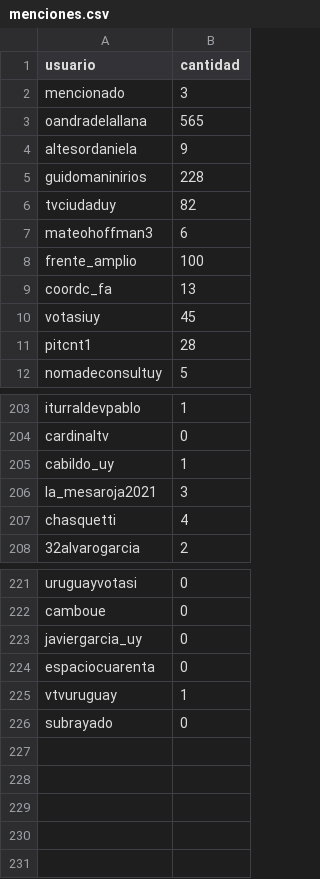
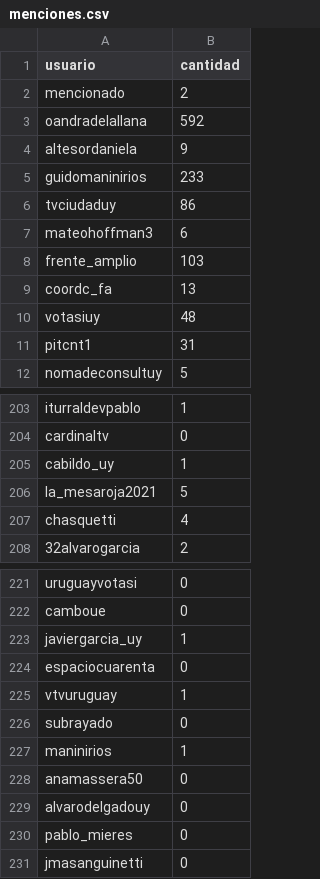
Before and after one commit to verdierdiego/debate-luc, a CSV file: menciones.csv, drawn as a sheet; only a part is shown, gaps mark what is left out.

```diff
--- a/menciones.csv
+++ b/menciones.csv
@@ -1,12 +1,12 @@
 usuario,cantidad
-mencionado,3
-oandradelallana,565
+mencionado,2
+oandradelallana,592
 altesordaniela,9
-guidomaninirios,228
-tvciudaduy,82
+guidomaninirios,233
+tvciudaduy,86
 mateohoffman3,6
-frente_amplio,100
+frente_amplio,103
 coordc_fa,13
-votasiuy,45
-pitcnt1,28
+votasiuy,48
+pitcnt1,31
 nomadeconsultuy,5
@@ -205,3 +205,3 @@ cardinaltv,0
 cabildo_uy,1
-la_mesaroja2021,3
+la_mesaroja2021,5
 chasquetti,4
@@ -222,3 +222,3 @@ uruguayvotasi,0
 camboue,0
-javiergarcia_uy,0
+javiergarcia_uy,1
 espaciocuarenta,0
@@ -226 +226,6 @@ vtvuruguay,1
 subrayado,0
+maninirios,1
+anamassera50,0
+alvarodelgadouy,0
+pablo_mieres,0
+jmasanguinetti,0
```
Also changed, not shown: hashtags.csv, 3 other files.
